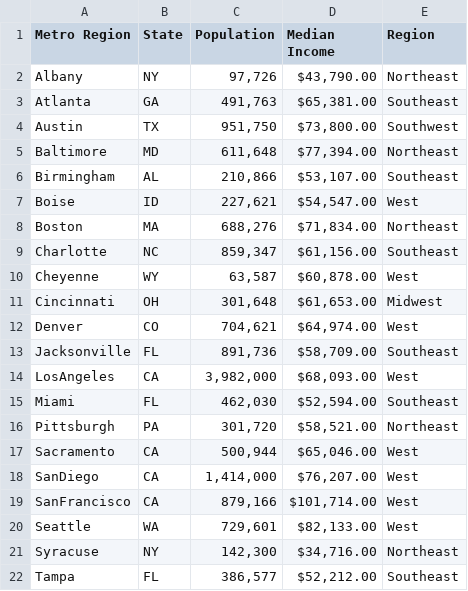
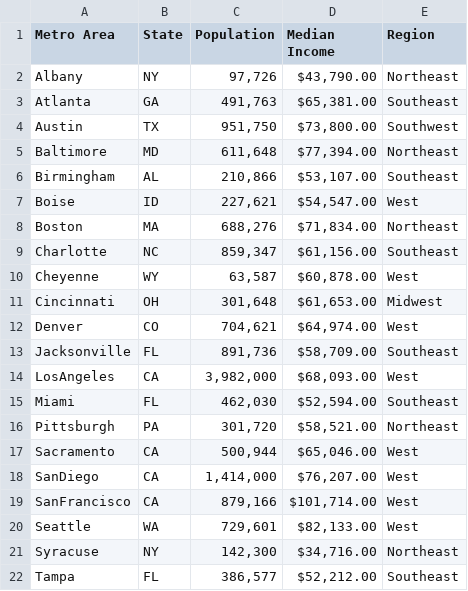
Before and after one commit to pathstream-curriculum/Python, a CSV file: metro-data.csv, drawn as a sheet.

Commit message:
chg column name to Metro Area

```diff
--- a/metro-data.csv
+++ b/metro-data.csv
@@ -1,2 +1,2 @@
-Metro Region,State,Population,Median Income,Region
+Metro Area,State,Population,Median Income,Region
 Albany,NY,"97,726","$43,790.00",Northeast
```
